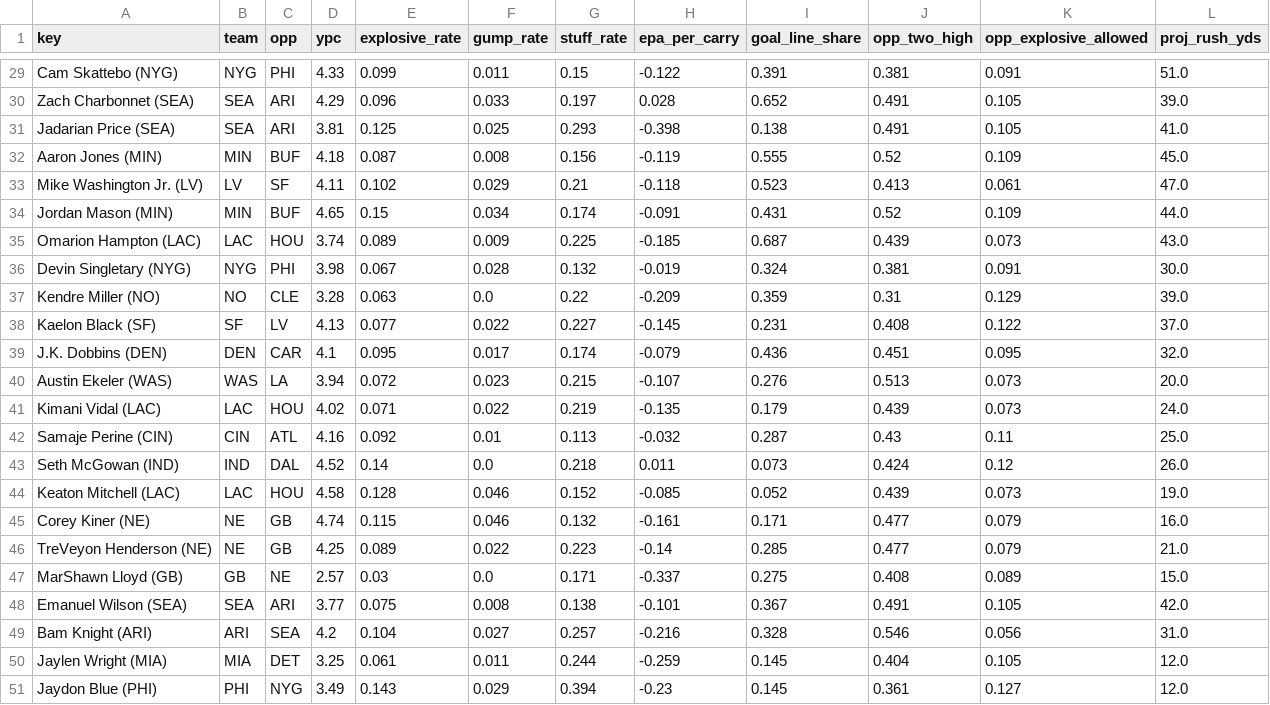
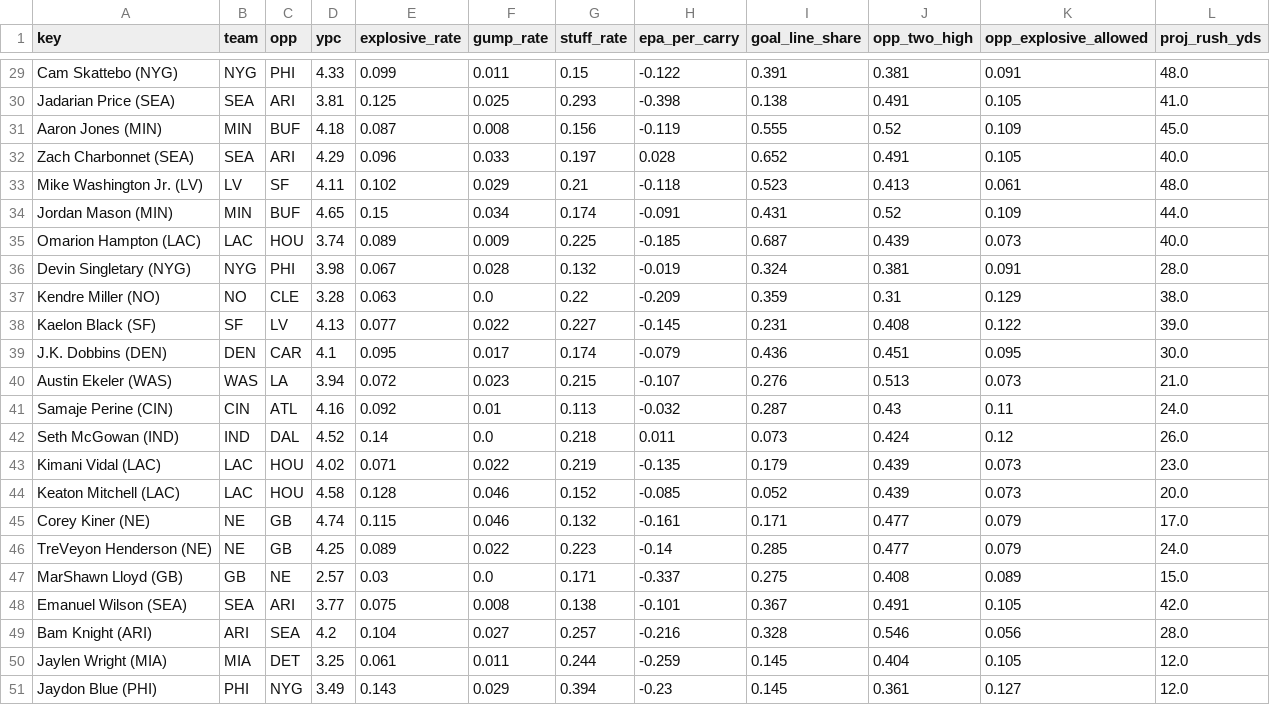
Before and after one commit to Cichon1/FantasyOracle, a CSV file: docs/data/rb_profiles_v5.csv, drawn as a sheet; only a part is shown, gaps mark what is left out; removed rows and columns are numbered as before the commit, all else as after; the diff covers the shown part only; the diff names each change by its address in the sheet, - before the commit and + after, or states it on an @@ line.

```diff
--- a/docs/data/rb_profiles_v5.csv
+++ b/docs/data/rb_profiles_v5.csv
-L29 (proj_rush_yds): 51.0
+L29 (proj_rush_yds): 48.0
-row 30: Zach Charbonnet (SEA) | SEA | ARI | 4.29 | 0.096 | 0.033 | 0.197 | 0.028 | 0.652 | 0.491 | 0.105 | 39.0
+row 32: Zach Charbonnet (SEA) | SEA | ARI | 4.29 | 0.096 | 0.033 | 0.197 | 0.028 | 0.652 | 0.491 | 0.105 | 40.0
-L33 (proj_rush_yds): 47.0
+L33 (proj_rush_yds): 48.0
-L35 (proj_rush_yds): 43.0
+L35 (proj_rush_yds): 40.0
-L36 (proj_rush_yds): 30.0
+L36 (proj_rush_yds): 28.0
-L37 (proj_rush_yds): 39.0
+L37 (proj_rush_yds): 38.0
-L38 (proj_rush_yds): 37.0
+L38 (proj_rush_yds): 39.0
-L39 (proj_rush_yds): 32.0
+L39 (proj_rush_yds): 30.0
-L40 (proj_rush_yds): 20.0
+L40 (proj_rush_yds): 21.0
-row 41: Kimani Vidal (LAC) | LAC | HOU | 4.02 | 0.071 | 0.022 | 0.219 | -0.135 | 0.179 | 0.439 | 0.073 | 24.0
-L41 (proj_rush_yds): 25.0
+L41 (proj_rush_yds): 24.0
+row 43: Kimani Vidal (LAC) | LAC | HOU | 4.02 | 0.071 | 0.022 | 0.219 | -0.135 | 0.179 | 0.439 | 0.073 | 23.0
-L44 (proj_rush_yds): 19.0
+L44 (proj_rush_yds): 20.0
-L45 (proj_rush_yds): 16.0
+L45 (proj_rush_yds): 17.0
-L46 (proj_rush_yds): 21.0
+L46 (proj_rush_yds): 24.0
-L49 (proj_rush_yds): 31.0
+L49 (proj_rush_yds): 28.0
```
Also changed, not shown: 5 added rows, 5 removed rows and 17 edited cells elsewhere in this file, automation/history/trending_2026-11-06.csv, docs/data/projections_v5.csv, 7 other files.
